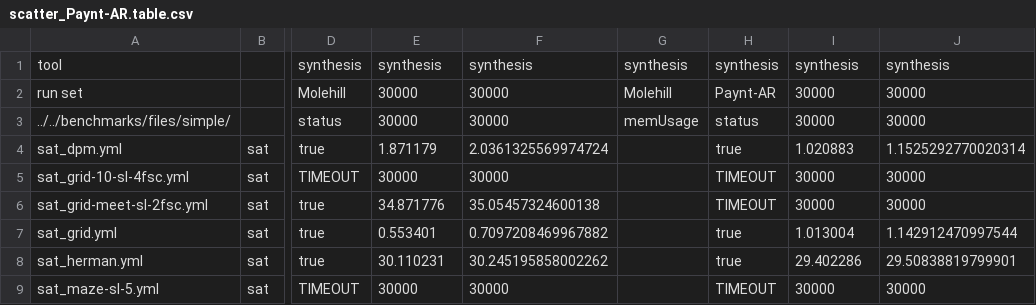
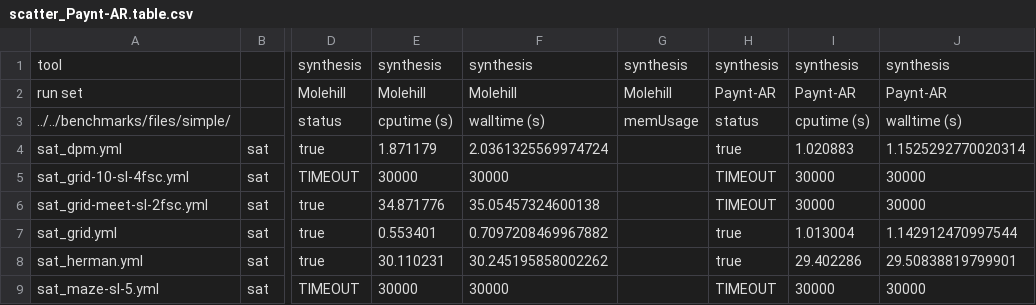
Before and after one commit to linusheck/molehill, a CSV file: stored_results/simple-2025-05-06_14-15-28/scatter_Paynt-AR.table.csv, drawn as a sheet; only a part is shown, gaps mark what is left out; the diff names each change by its address in the sheet, - before the commit and + after, or states it on an @@ line.

```diff
--- a/stored_results/simple-2025-05-06_14-15-28/scatter_Paynt-AR.table.csv
+++ b/stored_results/simple-2025-05-06_14-15-28/scatter_Paynt-AR.table.csv
-E2: 30000
+E2: Molehill
-F2: 30000
+F2: Molehill
-I2: 30000
+I2: Paynt-AR
-J2: 30000
+J2: Paynt-AR
-E3: 30000
+E3: cputime (s)
-F3: 30000
+F3: walltime (s)
-I3: 30000
+I3: cputime (s)
-J3: 30000
+J3: walltime (s)
```
Also changed, not shown: stored_results/simple-2025-05-06_14-15-28/scatter_Paynt-CEGIS.table.csv, stored_results/simple-2025-05-06_14-15-28/scatter_Paynt-Hybrid.table.csv, 12 other files.
